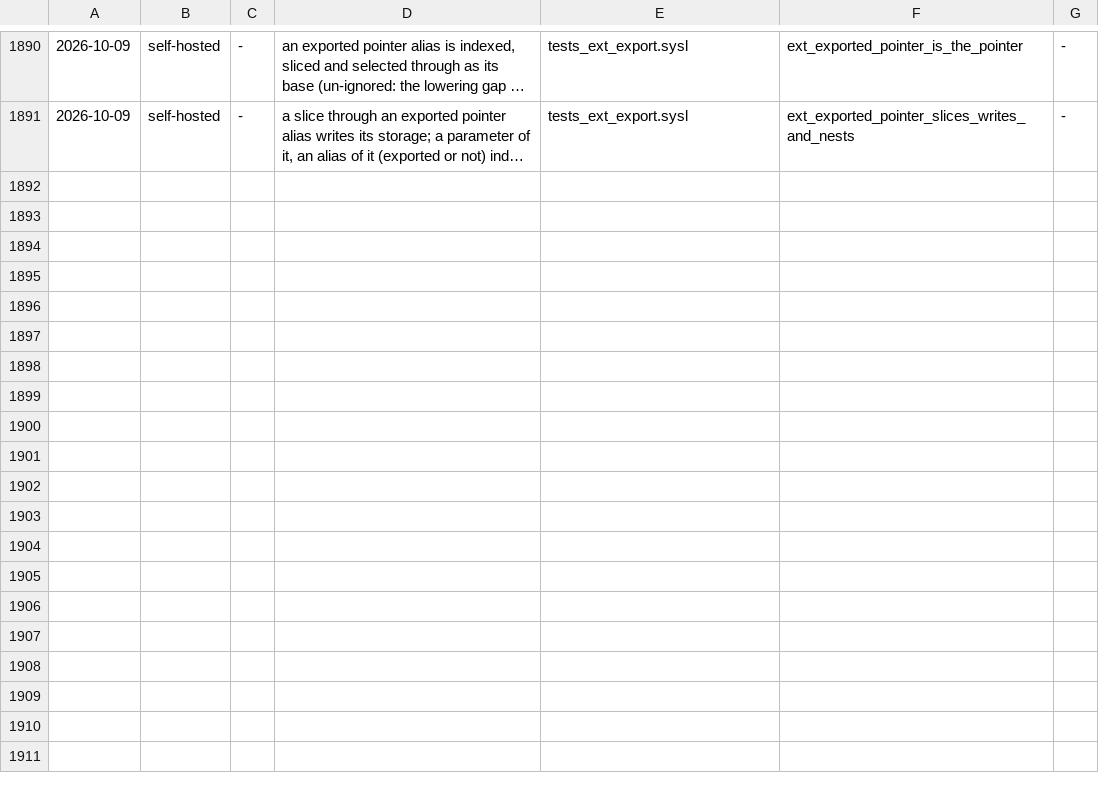
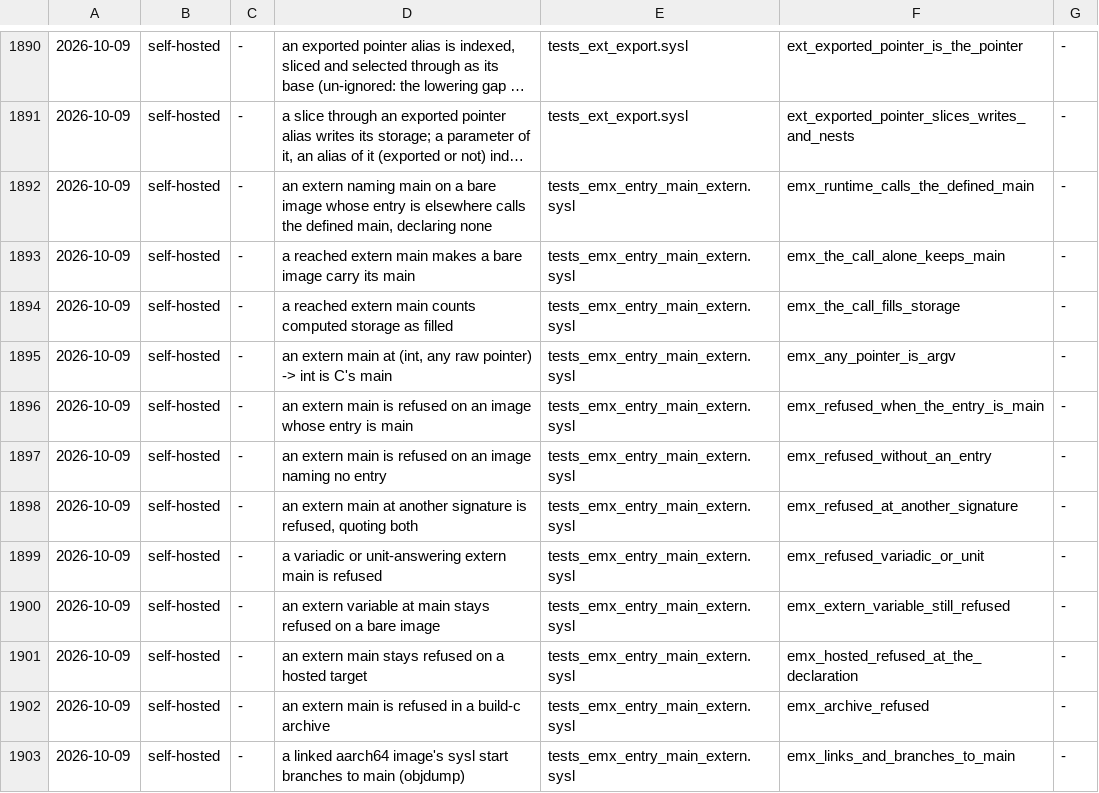
Before and after one commit to sysl-lang/sysl, a TSV file: scripts/fix_tests.tsv, drawn as a sheet; only a part is shown, gaps mark what is left out; long unchanged cells end in …; the diff names each change by its address in the sheet, - before the commit and + after, or states it on an @@ line.

```diff
--- a/scripts/fix_tests.tsv
+++ b/scripts/fix_tests.tsv
+row 1892: 2026-10-09 | self-hosted | - | an extern naming main on a bare image whose entry is elsewhere calls the defined main, declaring none | tests_emx_entry_main_extern.sysl | emx_runtime_calls_the_defined_main | -
+row 1893: 2026-10-09 | self-hosted | - | a reached extern main makes a bare image carry its main | tests_emx_entry_main_extern.sysl | emx_the_call_alone_keeps_main | -
+row 1894: 2026-10-09 | self-hosted | - | a reached extern main counts computed storage as filled | tests_emx_entry_main_extern.sysl | emx_the_call_fills_storage | -
+row 1895: 2026-10-09 | self-hosted | - | an extern main at (int, any raw pointer) -> int is C's main | tests_emx_entry_main_extern.sysl | emx_any_pointer_is_argv | -
+row 1896: 2026-10-09 | self-hosted | - | an extern main is refused on an image whose entry is main | tests_emx_entry_main_extern.sysl | emx_refused_when_the_entry_is_main | -
+row 1897: 2026-10-09 | self-hosted | - | an extern main is refused on an image naming no entry | tests_emx_entry_main_extern.sysl | emx_refused_without_an_entry | -
+row 1898: 2026-10-09 | self-hosted | - | an extern main at another signature is refused, quoting both | tests_emx_entry_main_extern.sysl | emx_refused_at_another_signature | -
+row 1899: 2026-10-09 | self-hosted | - | a variadic or unit-answering extern main is refused | tests_emx_entry_main_extern.sysl | emx_refused_variadic_or_unit | -
+row 1900: 2026-10-09 | self-hosted | - | an extern variable at main stays refused on a bare image | tests_emx_entry_main_extern.sysl | emx_extern_variable_still_refused | -
+row 1901: 2026-10-09 | self-hosted | - | an extern main stays refused on a hosted target | tests_emx_entry_main_extern.sysl | emx_hosted_refused_at_the_declaration | -
+row 1902: 2026-10-09 | self-hosted | - | an extern main is refused in a build-c archive | tests_emx_entry_main_extern.sysl | emx_archive_refused | -
+row 1903: 2026-10-09 | self-hosted | - | a linked aarch64 image's sysl start branches to main (objdump) | tests_emx_entry_main_extern.sysl | emx_links_and_branches_to_main | -
```
Also changed, not shown: 7 other files.
